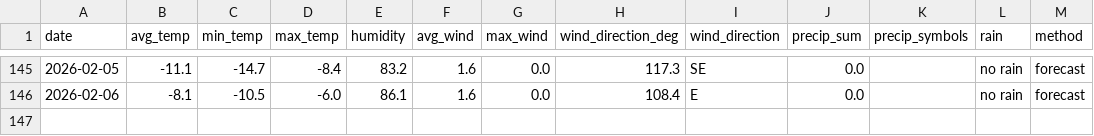
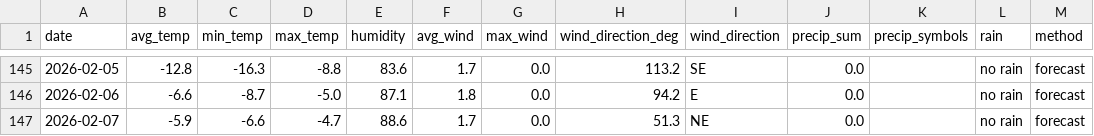
Before and after one commit to OlegChernodon/oc_public_reporitory, a CSV file: weather_daily.csv, drawn as a sheet; only a part is shown, gaps mark what is left out; the diff covers the shown part only.

```diff
--- a/weather_daily.csv
+++ b/weather_daily.csv
@@ -145,2 +145,3 @@ date,avg_temp,min_temp,max_temp,humidity,avg_wind,max_wind,wind_direction_deg,wi
-2026-02-05,-11.1,-14.7,-8.4,83.2,1.6,0.0,117.3,SE,0.0,,no rain,forecast
-2026-02-06,-8.1,-10.5,-6.0,86.1,1.6,0.0,108.4,E,0.0,,no rain,forecast
+2026-02-05,-12.8,-16.3,-8.8,83.6,1.7,0.0,113.2,SE,0.0,,no rain,forecast
+2026-02-06,-6.6,-8.7,-5.0,87.1,1.8,0.0,94.2,E,0.0,,no rain,forecast
+2026-02-07,-5.9,-6.6,-4.7,88.6,1.7,0.0,51.3,NE,0.0,,no rain,forecast
```
Also changed, not shown: 29 edited cells elsewhere in this file.
